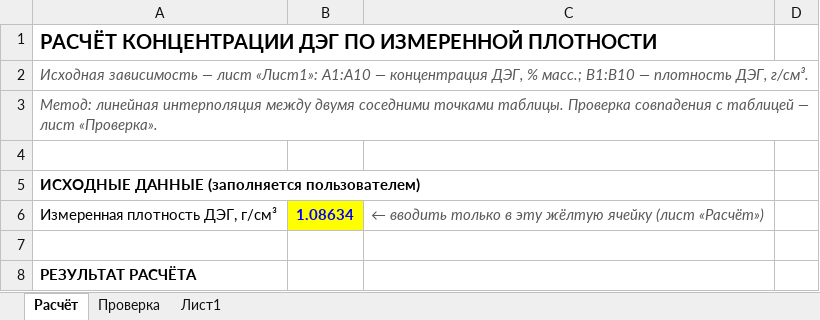
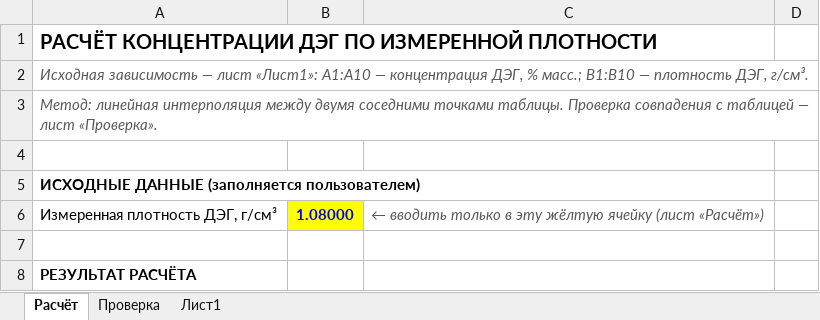
Before and after one commit to Diaz-custom/freeclaudecode, an Excel workbook: deg-concentration-calculator.xlsx, sheet Расчёт, drawn as a sheet; only a part is shown; values as stored, in another font and other column widths than the file's, no borders; the diff names each change by its address in the sheet, - before the commit and + after, or states it on an @@ line.

```diff
--- a/deg-concentration-calculator.xlsx (sheet Расчёт)
+++ b/deg-concentration-calculator.xlsx (sheet Расчёт)
-B6: 1.08634
+B6: 1.08000
```
Also changed, not shown: sheet Лист1, charts or pictures.
